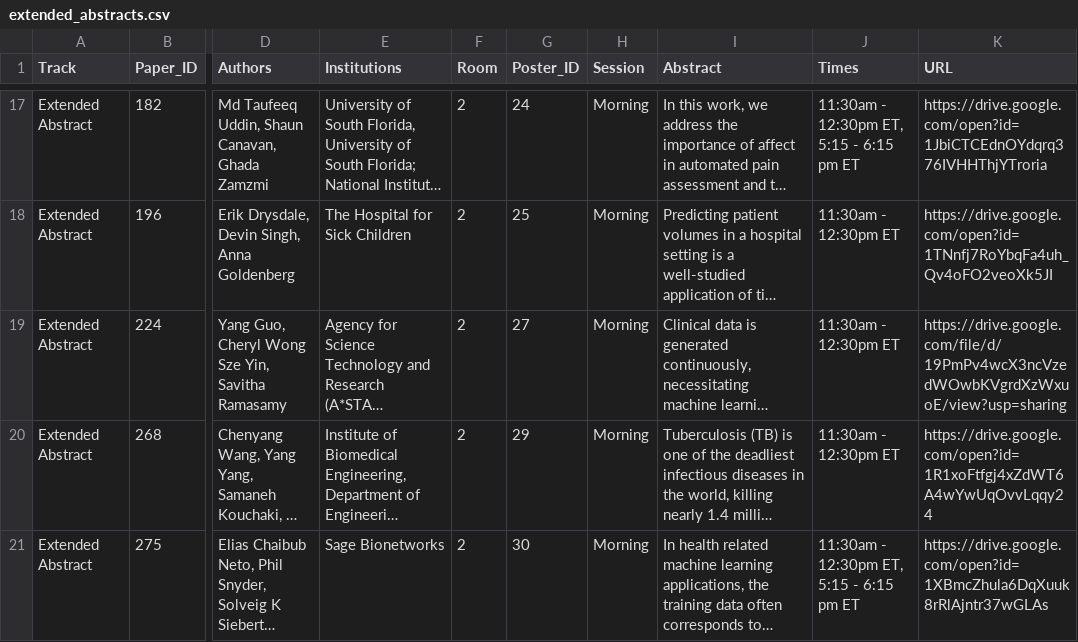
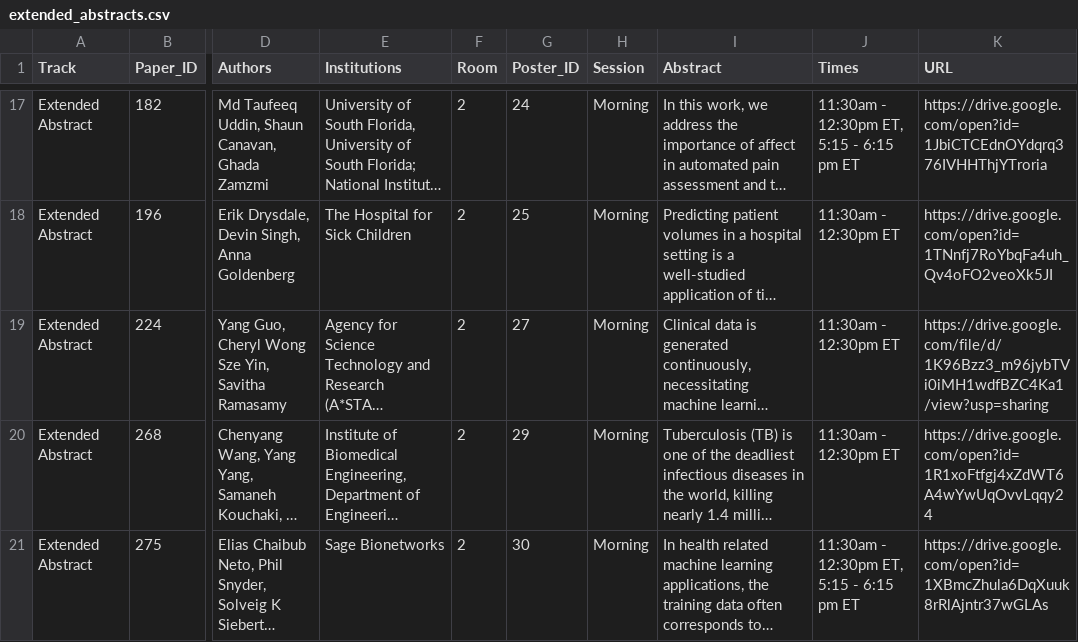
Before and after one commit to ml4health/ml4health.github.io, a CSV file: 2020_content/organizer_data/extended_abstracts.csv, drawn as a sheet; only a part is shown, gaps mark what is left out; long unchanged cells end in …; the diff names each change by its address in the sheet, - before the commit and + after, or states it on an @@ line.

Commit message:
update paper 27 with grant acknowledgements v2

```diff
--- a/2020_content/organizer_data/extended_abstracts.csv
+++ b/2020_content/organizer_data/extended_abstracts.csv
-K19 (URL): https://drive.google.com/file/d/19PmPv4wcX3ncVzedWOwbKVgrdXzWxuoE/view?usp=sharing
+K19 (URL): https://drive.google.com/file/d/1K96Bzz3_m96jybTVi0iMH1wdfBZC4Ka1/view?usp=sharing
```
Also changed, not shown: 1 other file.
